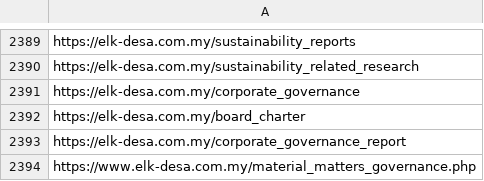
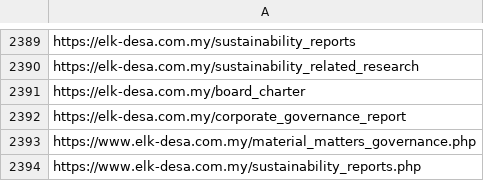
Before and after one commit to Shyamlseg/Documentmonitor1, a CSV file: documents_p2p3.csv, drawn as a sheet; only a part is shown, gaps mark what is left out; the shorter side is filled out with more unchanged rows; the diff names each change by its address in the sheet, - before the commit and + after, or states it on an @@ line.

Commit message:
Update documents_p2p3.csv

```diff
--- a/documents_p2p3.csv
+++ b/documents_p2p3.csv
-row 2391: https://elk-desa.com.my/corporate_governance
```
